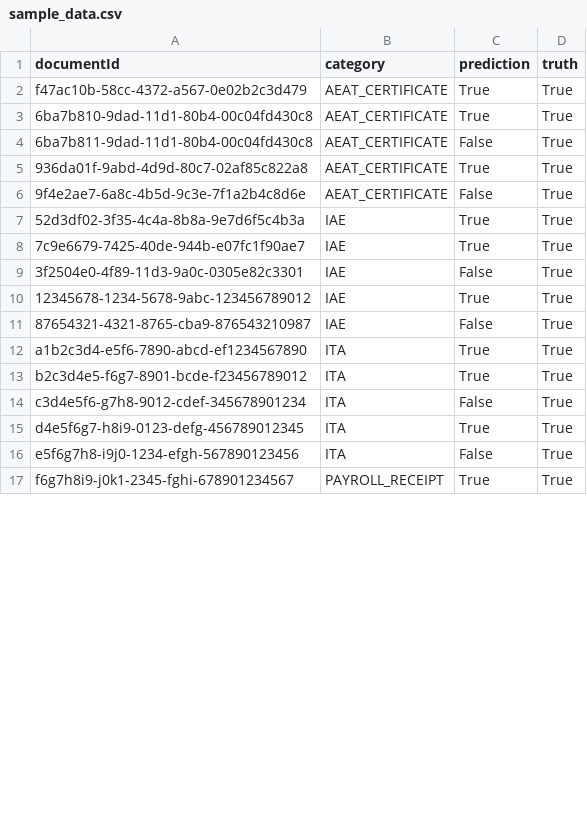
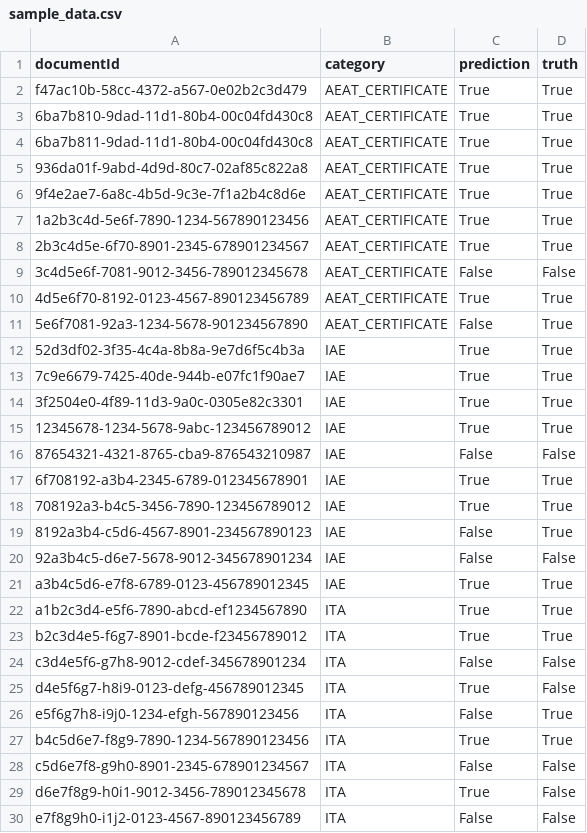
Before and after one commit to SoCrespo/classification-metrics, a CSV file: sample_data.csv, drawn as a sheet; only a part is shown; the shorter side is filled out with more unchanged rows; the diff covers the shown part only.

```diff
--- a/sample_data.csv
+++ b/sample_data.csv
@@ -3,14 +3,28 @@ f47ac10b-58cc-4372-a567-0e02b2c3d479,AEAT_CERTIFICATE,True,True
 6ba7b810-9dad-11d1-80b4-00c04fd430c8,AEAT_CERTIFICATE,True,True
-6ba7b811-9dad-11d1-80b4-00c04fd430c8,AEAT_CERTIFICATE,False,True
+6ba7b811-9dad-11d1-80b4-00c04fd430c8,AEAT_CERTIFICATE,True,True
 936da01f-9abd-4d9d-80c7-02af85c822a8,AEAT_CERTIFICATE,True,True
-9f4e2ae7-6a8c-4b5d-9c3e-7f1a2b4c8d6e,AEAT_CERTIFICATE,False,True
+9f4e2ae7-6a8c-4b5d-9c3e-7f1a2b4c8d6e,AEAT_CERTIFICATE,True,True
+1a2b3c4d-5e6f-7890-1234-567890123456,AEAT_CERTIFICATE,True,True
+2b3c4d5e-6f70-8901-2345-678901234567,AEAT_CERTIFICATE,True,True
+3c4d5e6f-7081-9012-3456-789012345678,AEAT_CERTIFICATE,False,False
+4d5e6f70-8192-0123-4567-890123456789,AEAT_CERTIFICATE,True,True
+5e6f7081-92a3-1234-5678-901234567890,AEAT_CERTIFICATE,False,True
 52d3df02-3f35-4c4a-8b8a-9e7d6f5c4b3a,IAE,True,True
 7c9e6679-7425-40de-944b-e07fc1f90ae7,IAE,True,True
-3f2504e0-4f89-11d3-9a0c-0305e82c3301,IAE,False,True
+3f2504e0-4f89-11d3-9a0c-0305e82c3301,IAE,True,True
 12345678-1234-5678-9abc-123456789012,IAE,True,True
-87654321-4321-8765-cba9-876543210987,IAE,False,True
+87654321-4321-8765-cba9-876543210987,IAE,False,False
+6f708192-a3b4-2345-6789-012345678901,IAE,True,True
+708192a3-b4c5-3456-7890-123456789012,IAE,True,True
+8192a3b4-c5d6-4567-8901-234567890123,IAE,False,True
+92a3b4c5-d6e7-5678-9012-345678901234,IAE,False,False
+a3b4c5d6-e7f8-6789-0123-456789012345,IAE,True,True
 a1b2c3d4-e5f6-7890-abcd-ef1234567890,ITA,True,True
 b2c3d4e5-f6g7-8901-bcde-f23456789012,ITA,True,True
-c3d4e5f6-g7h8-9012-cdef-345678901234,ITA,False,True
-d4e5f6g7-h8i9-0123-defg-456789012345,ITA,True,True
+c3d4e5f6-g7h8-9012-cdef-345678901234,ITA,False,False
+d4e5f6g7-h8i9-0123-defg-456789012345,ITA,True,False
 e5f6g7h8-i9j0-1234-efgh-567890123456,ITA,False,True
+b4c5d6e7-f8g9-7890-1234-567890123456,ITA,True,True
+c5d6e7f8-g9h0-8901-2345-678901234567,ITA,False,False
+d6e7f8g9-h0i1-9012-3456-789012345678,ITA,True,False
+e7f8g9h0-i1j2-0123-4567-890123456789,ITA,False,False
```
Also changed, not shown: 21 added rows and 11 edited cells elsewhere in this file, 3 other files.
